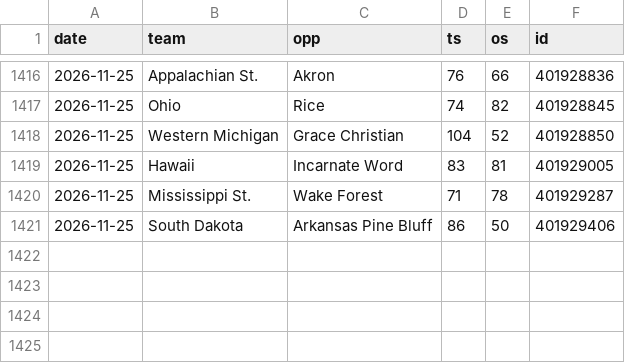
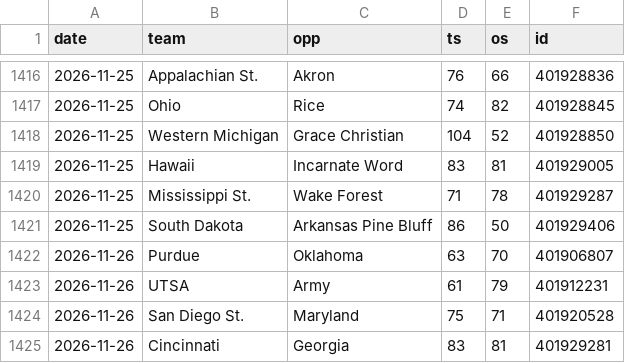
Before and after one commit to MM2BKB/cbb-blind-resume, a CSV file: data/games.csv, drawn as a sheet; only a part is shown, gaps mark what is left out; the diff names each change by its address in the sheet, - before the commit and + after, or states it on an @@ line.

```diff
--- a/data/games.csv
+++ b/data/games.csv
+row 1422: 2026-11-26 | Purdue | Oklahoma | 63 | 70 | 401906807
+row 1423: 2026-11-26 | UTSA | Army | 61 | 79 | 401912231
+row 1424: 2026-11-26 | San Diego St. | Maryland | 75 | 71 | 401920528
+row 1425: 2026-11-26 | Cincinnati | Georgia | 83 | 81 | 401929281
```
Also changed, not shown: 2 other files.
